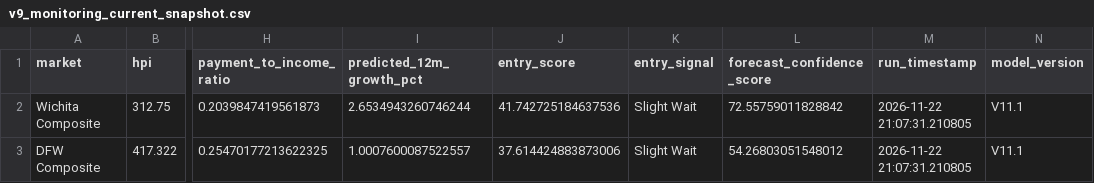
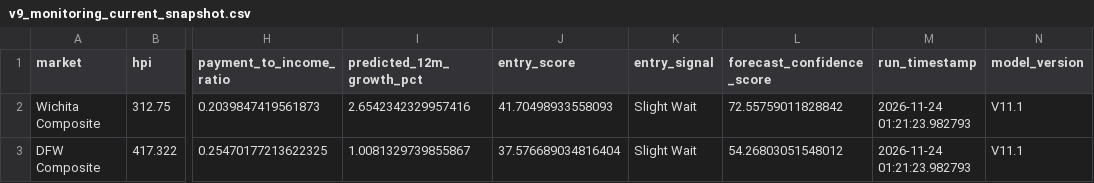
Before and after one commit to dlockar1mtg/HousingIntelligencePlatform, a CSV file: state/v9_monitoring_current_snapshot.csv, drawn as a sheet; only a part is shown, gaps mark what is left out; the diff names each change by its address in the sheet, - before the commit and + after, or states it on an @@ line.

```diff
--- a/state/v9_monitoring_current_snapshot.csv
+++ b/state/v9_monitoring_current_snapshot.csv
-I2 (predicted_12m_growth_pct): 2.6534943260746244
+I2 (predicted_12m_growth_pct): 2.6542342329957416
-J2 (entry_score): 41.742725184637536
+J2 (entry_score): 41.70498933558093
-M2:M3 (run_timestamp): 2026-11-22 21:07:31.210805
+M2:M3 (run_timestamp): 2026-11-24 01:21:23.982793
-I3 (predicted_12m_growth_pct): 1.0007600087522557
+I3 (predicted_12m_growth_pct): 1.0081329739855867
-J3 (entry_score): 37.614424883873006
+J3 (entry_score): 37.576689034816404
```
Also changed, not shown: state/v10_data_freshness_report.csv, state/v9_monitoring_history.csv, 1 other file.
